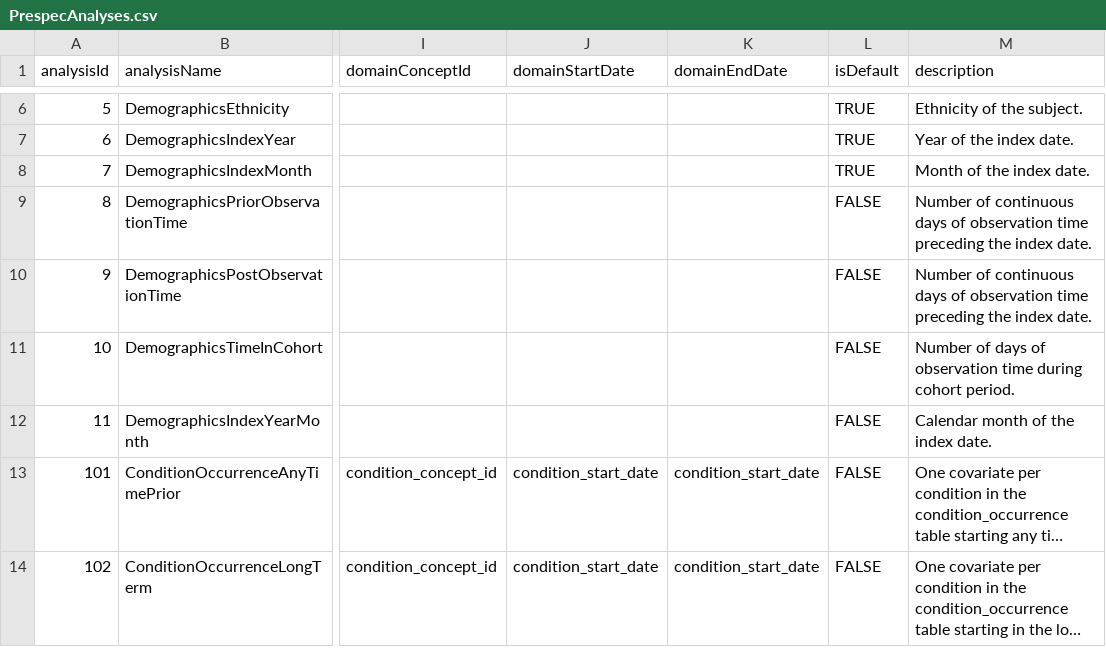
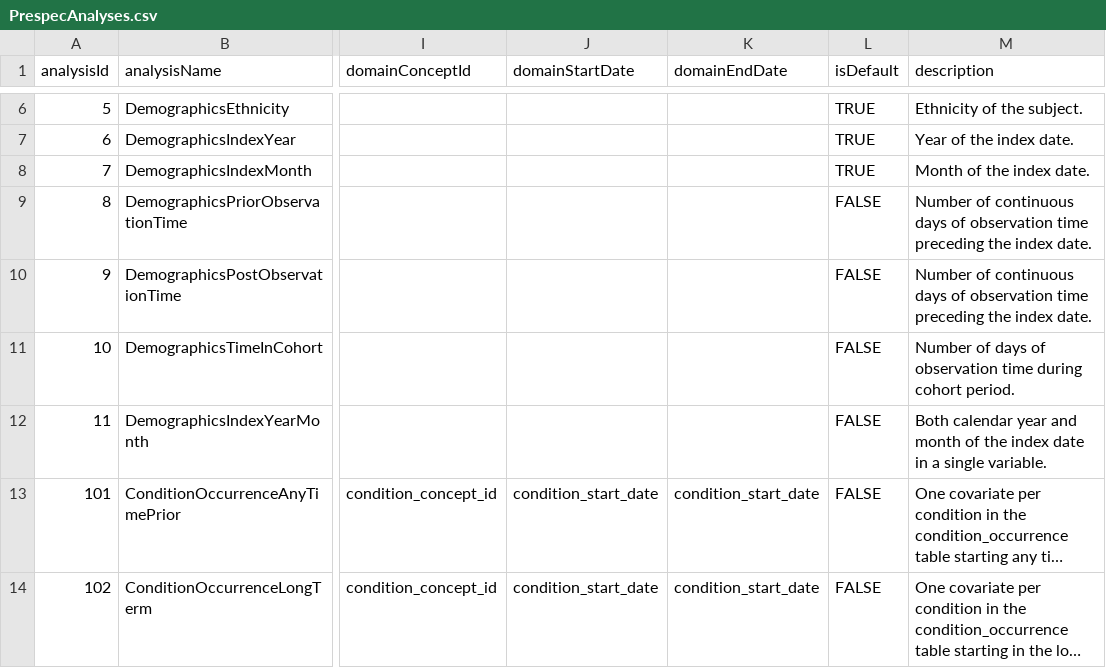
Before and after one commit to OHDSI/FeatureExtraction, a CSV file: inst/csv/PrespecAnalyses.csv, drawn as a sheet; only a part is shown, gaps mark what is left out; long unchanged cells end in …; the diff names each change by its address in the sheet, - before the commit and + after, or states it on an @@ line.

```diff
--- a/inst/csv/PrespecAnalyses.csv
+++ b/inst/csv/PrespecAnalyses.csv
-M12 (description): Calendar month of the index date.
+M12 (description): Both calendar year and month of the index date in a single variable.
```
Also changed, not shown: 7 other files.
